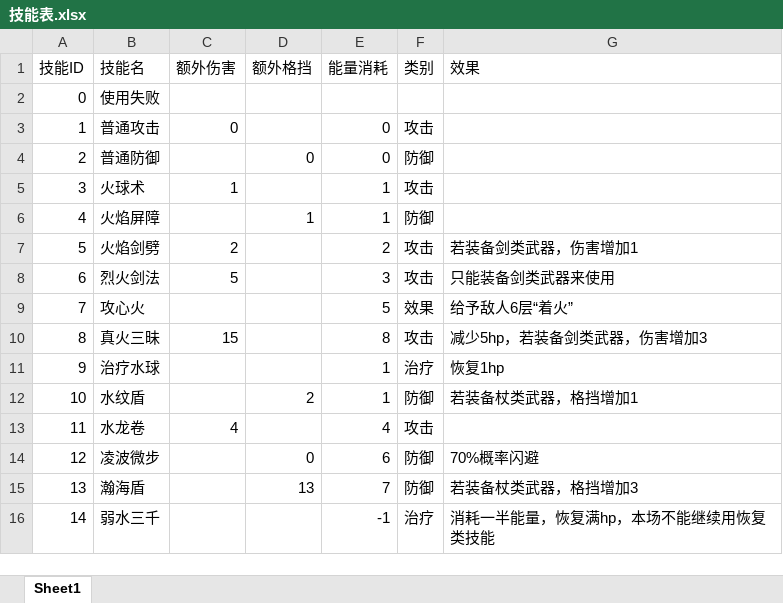
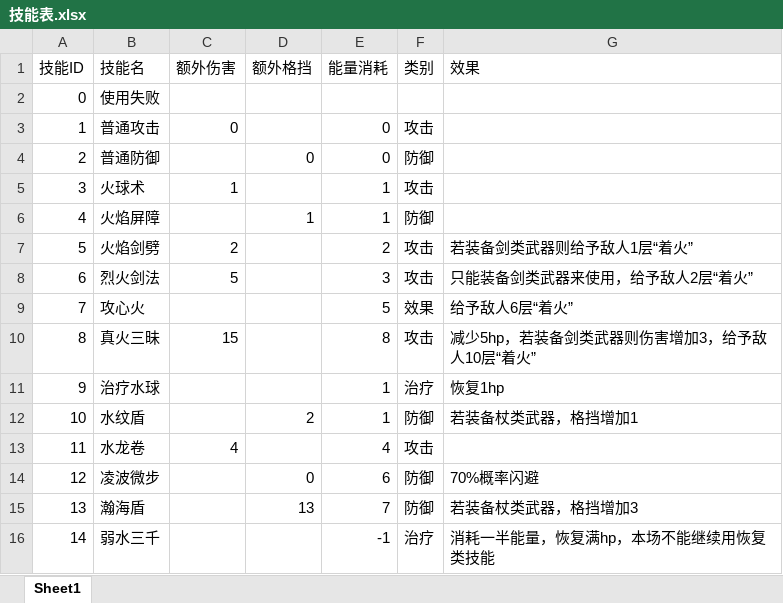
Before and after one commit to Tomotopieces/Turn-based-battle, an Excel workbook: 技能表.xlsx, sheet Sheet1, drawn as a sheet; values as stored, in another font and other column widths than the file's, no borders; the diff names each change by its address in the sheet, - before the commit and + after, or states it on an @@ line.

```diff
--- a/技能表.xlsx (sheet Sheet1)
+++ b/技能表.xlsx (sheet Sheet1)
-G7 (效果): 若装备剑类武器，伤害增加1
+G7 (效果): 若装备剑类武器则给予敌人1层“着火”
-G8 (效果): 只能装备剑类武器来使用
+G8 (效果): 只能装备剑类武器来使用，给予敌人2层“着火”
-G10 (效果): 减少5hp，若装备剑类武器，伤害增加3
+G10 (效果): 减少5hp，若装备剑类武器则伤害增加3，给予敌人10层“着火”
```
Also changed, not shown: 11 other files.
